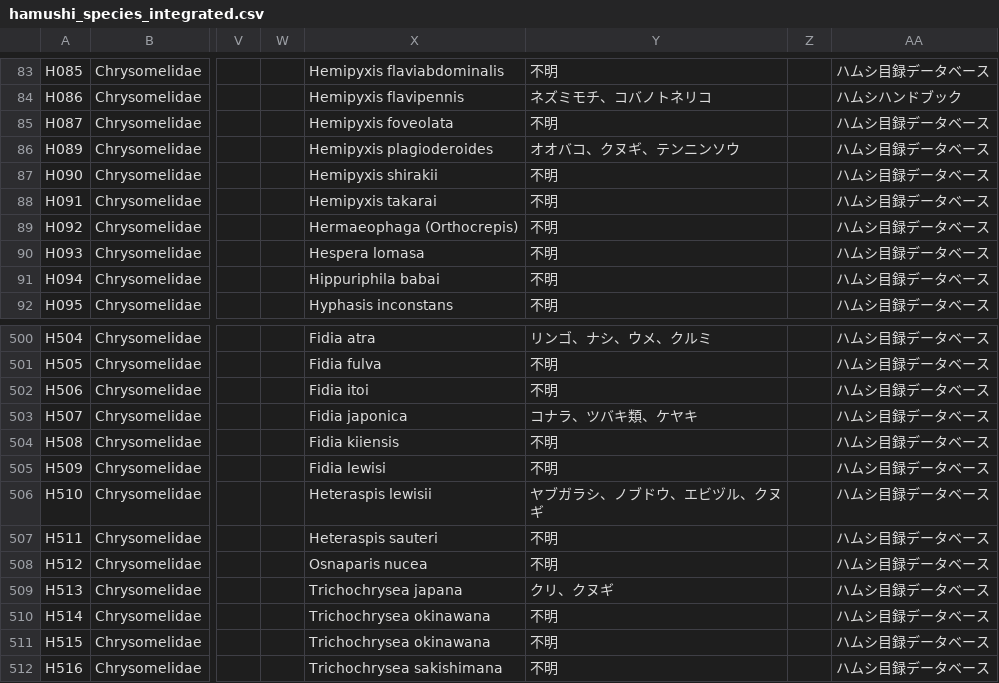
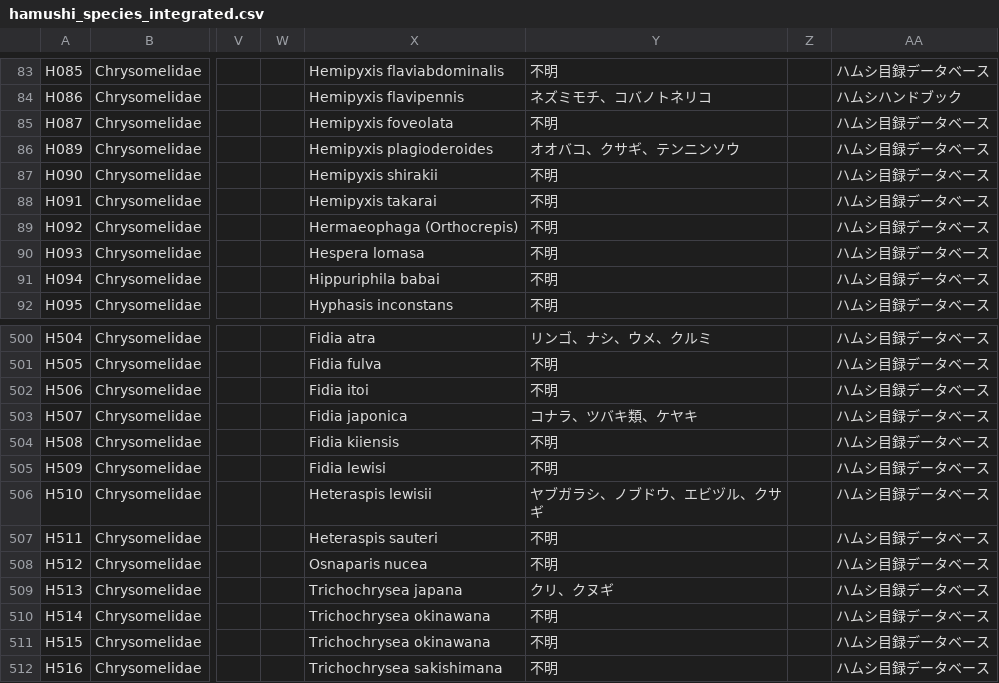
Before and after one commit to orau98/orau98.github.io, a CSV file: dist/hamushi_species_integrated.csv, drawn as a sheet; only a part is shown, gaps mark what is left out; the diff names each change by its address in the sheet, - before the commit and + after, or states it on an @@ line.

```diff
--- a/dist/hamushi_species_integrated.csv
+++ b/dist/hamushi_species_integrated.csv
-Y86: オオバコ、クヌギ、テンニンソウ
+Y86: オオバコ、クサギ、テンニンソウ
-Y506: ヤブガラシ、ノブドウ、エビヅル、クヌギ
+Y506: ヤブガラシ、ノブドウ、エビヅル、クサギ
```
Also changed, not shown: dist/ハムシ.csv, public/hamushi_species_integrated.csv, 8 other files.
